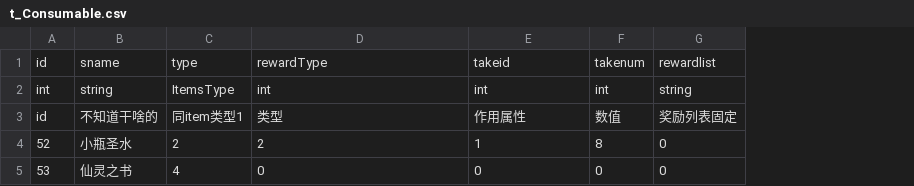
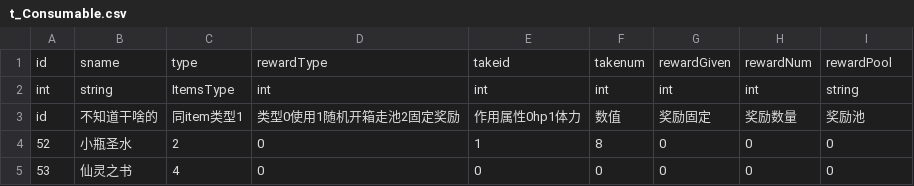
Before and after one commit to Aokoji/Sprite, a CSV file: Data/Table/t_Consumable.csv, drawn as a sheet; addresses are those after the commit; the diff names each change by its address in the sheet, - before the commit and + after, or states it on an @@ line.

```diff
--- a/Data/Table/t_Consumable.csv
+++ b/Data/Table/t_Consumable.csv
+column G, rows 1-5: rewardGiven | int | 奖励固定 | 0 | 0
+column H, rows 1-5: rewardNum | int | 奖励数量 | 0 | 0
-I1: rewardlist
+I1: rewardPool
-D3: 类型
+D3: 类型0使用1随机开箱走池2固定奖励
-E3: 作用属性
+E3: 作用属性0hp1体力
-I3: 奖励列表固定
+I3: 奖励池
-D4: 2
+D4: 0
```
Also changed, not shown: 28 other files.
